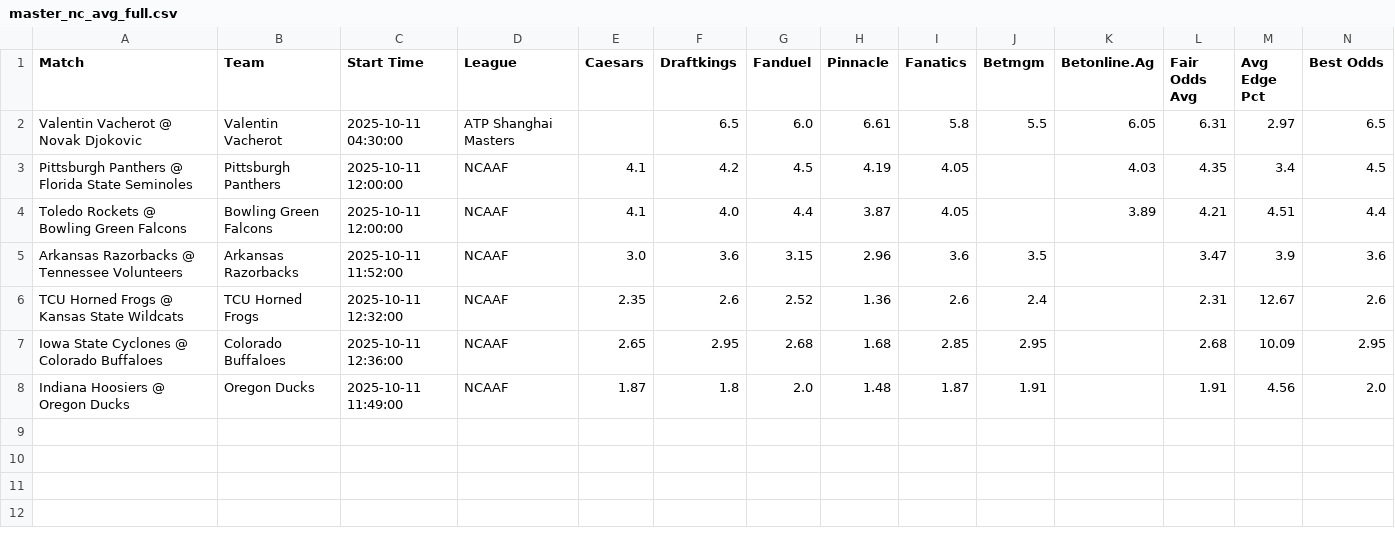
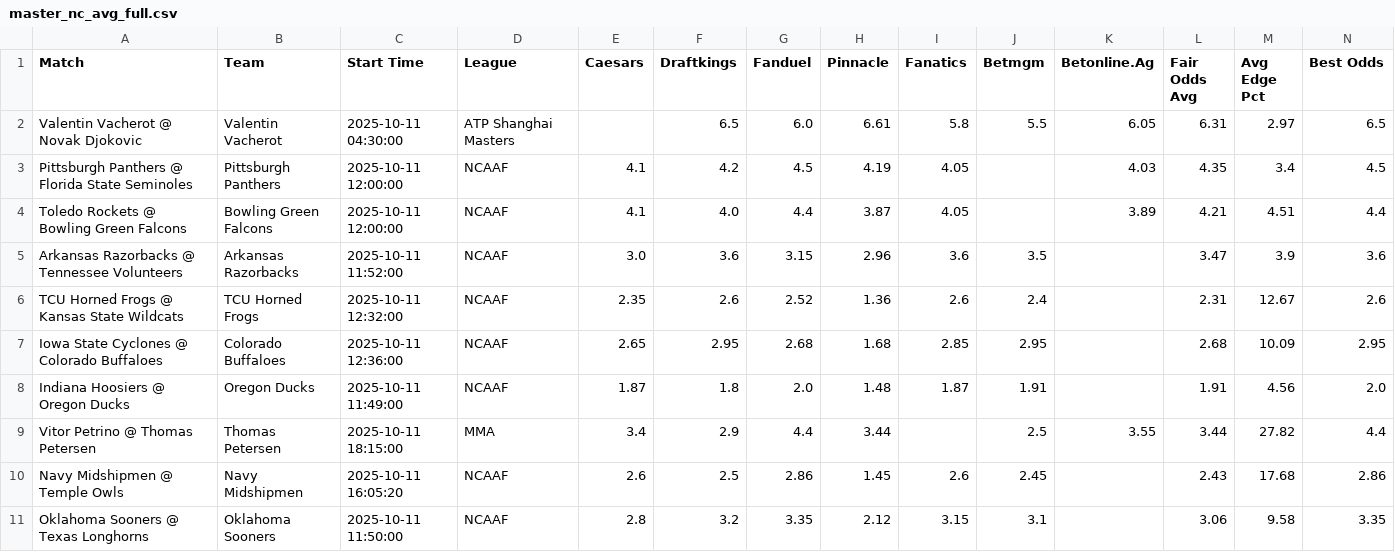
Before and after one commit to aqsmith02/paper-betting-tracker, a CSV file: codebase/data/master_nc_avg_full.csv, drawn as a sheet; only a part is shown; rows hold the shown columns only; the diff names each change by its address in the sheet, - before the commit and + after, or states it on an @@ line.

```diff
--- a/codebase/data/master_nc_avg_full.csv
+++ b/codebase/data/master_nc_avg_full.csv
+row 9: Vitor Petrino @ Thomas Petersen | Thomas Petersen | 2025-10-11 18:15:00 | MMA | 3.4 | 2.9 | 4.4 | 3.44 |  | 2.5 | 3.55 | 3.44 | 27.82 | 4.4
+row 10: Navy Midshipmen @ Temple Owls | Navy Midshipmen | 2025-10-11 16:05:20 | NCAAF | 2.6 | 2.5 | 2.86 | 1.45 | 2.6 | 2.45 |  | 2.43 | 17.68 | 2.86
+row 11: Oklahoma Sooners @ Texas Longhorns | Oklahoma Sooners | 2025-10-11 11:50:00 | NCAAF | 2.8 | 3.2 | 3.35 | 2.12 | 3.15 | 3.1 |  | 3.06 | 9.58 | 3.35
```
Also changed, not shown: codebase/data/master_nc_avg_bets.csv, codebase/data/master_nc_pin_full.csv, 7 other files.
